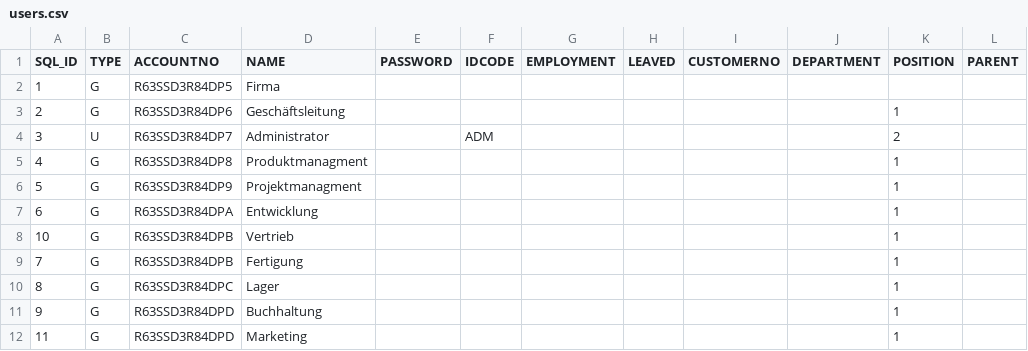
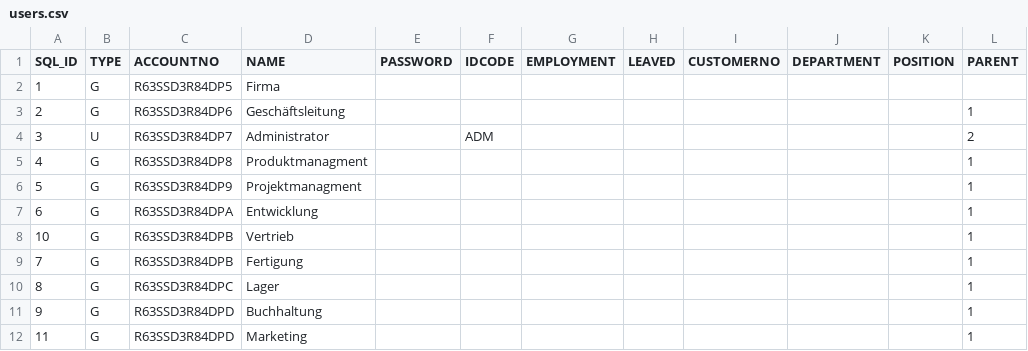
Before and after one commit to cutec-chris/promet-erp, a CSV file: promet/importdata/standard/users.csv, drawn as a sheet; the diff names each change by its address in the sheet, - before the commit and + after, or states it on an @@ line.

```diff
--- a/promet/importdata/standard/users.csv
+++ b/promet/importdata/standard/users.csv
-K3 (POSITION): 1
+K3 (POSITION): (empty)
-L3 (PARENT): (empty)
+L3 (PARENT): 1
-K4 (POSITION): 2
+K4 (POSITION): (empty)
-L4 (PARENT): (empty)
+L4 (PARENT): 2
-K5:K12 (POSITION): 1
+K5:K12 (POSITION): (empty)
-L5:L12 (PARENT): (empty)
+L5:L12 (PARENT): 1
```
Also changed, not shown: 5 other files.
